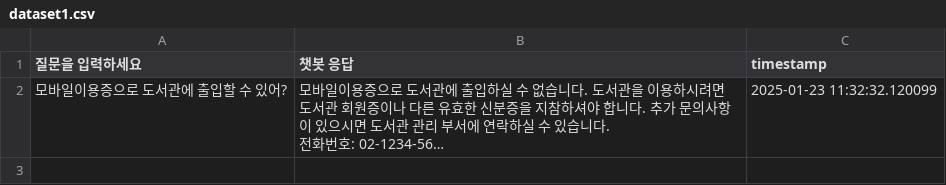
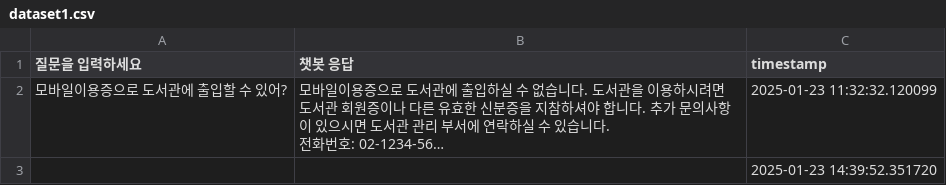
Before and after one commit to AI-MANYEO/loyola-chatbot, a CSV file: .gradio/flagged/dataset1.csv, drawn as a sheet; long unchanged cells end in …; the diff names each change by its address in the sheet, - before the commit and + after, or states it on an @@ line.

```diff
--- a/.gradio/flagged/dataset1.csv
+++ b/.gradio/flagged/dataset1.csv
+row 3:  |  | 2025-01-23 14:39:52.351720
```
Also changed, not shown: 4 other files.
